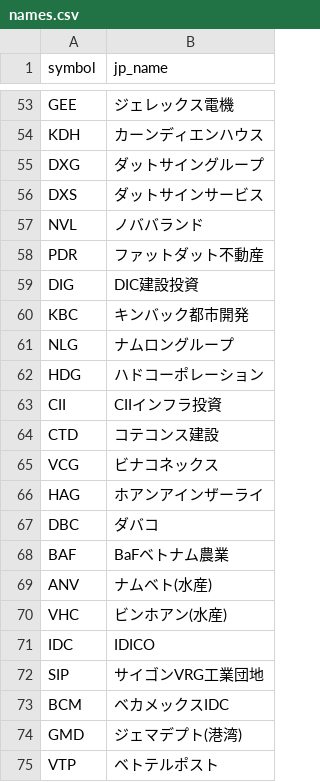
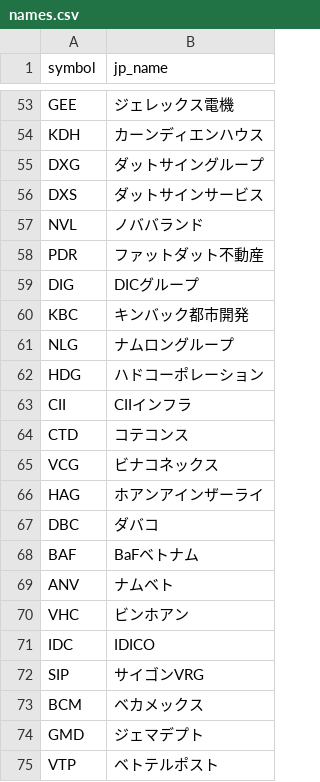
Before and after one commit to yumiba924-a11y/vn-morning-brief, a CSV file: config/names.csv, drawn as a sheet; only a part is shown, gaps mark what is left out; the diff covers the shown part only.

```diff
--- a/config/names.csv
+++ b/config/names.csv
@@ -58,3 +58,3 @@ NVL,ノババランド
 PDR,ファットダット不動産
-DIG,DIC建設投資
+DIG,DICグループ
 KBC,キンバック都市開発
@@ -62,4 +62,4 @@ NLG,ナムロングループ
 HDG,ハドコーポレーション
-CII,CIIインフラ投資
-CTD,コテコンス建設
+CII,CIIインフラ
+CTD,コテコンス
 VCG,ビナコネックス
@@ -67,9 +67,9 @@ HAG,ホアンアインザーライ
 DBC,ダバコ
-BAF,BaFベトナム農業
-ANV,ナムベト(水産)
-VHC,ビンホアン(水産)
+BAF,BaFベトナム
+ANV,ナムベト
+VHC,ビンホアン
 IDC,IDICO
-SIP,サイゴンVRG工業団地
-BCM,ベカメックスIDC
-GMD,ジェマデプト(港湾)
+SIP,サイゴンVRG
+BCM,ベカメックス
+GMD,ジェマデプト
 VTP,ベトテルポスト
```
Also changed, not shown: 13 edited cells elsewhere in this file.
